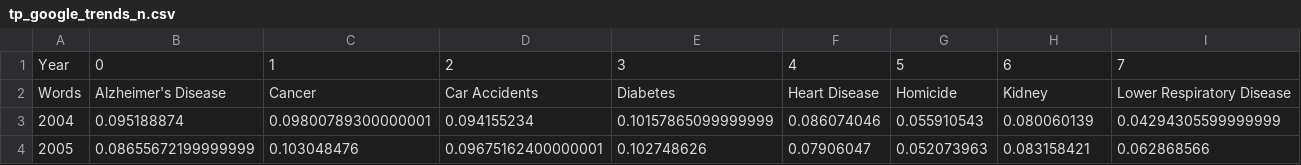
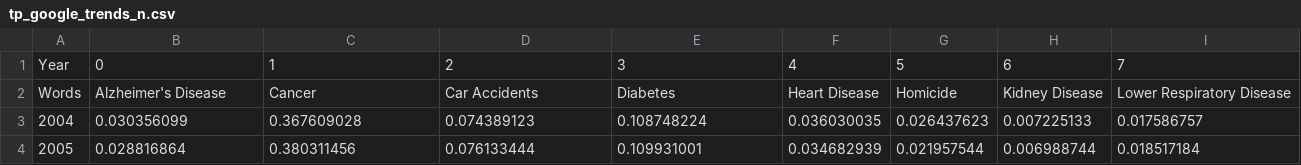
Before and after one commit to owenshen24/Charting-Death, a CSV file: data/tp_google_trends_n.csv, drawn as a sheet; only a part is shown; the diff covers the shown part only; the diff names each change by its address in the sheet, - before the commit and + after, or states it on an @@ line.

Commit message:
fixed the data!

```diff
--- a/data/tp_google_trends_n.csv
+++ b/data/tp_google_trends_n.csv
-H2: Kidney
+H2: Kidney Disease
-B3: 0.095188874
+B3: 0.030356099
-C3: 0.09800789300000001
+C3: 0.367609028
-D3: 0.094155234
+D3: 0.074389123
-E3: 0.10157865099999999
+E3: 0.108748224
-F3: 0.086074046
+F3: 0.036030035
-G3: 0.055910543
+G3: 0.026437623
-H3: 0.080060139
+H3: 0.007225133
-I3: 0.04294305599999999
+I3: 0.017586757
-B4: 0.08655672199999999
+B4: 0.028816864
-C4: 0.103048476
+C4: 0.380311456
-D4: 0.09675162400000001
+D4: 0.076133444
-E4: 0.102748626
+E4: 0.109931001
-F4: 0.07906047
+F4: 0.034682939
-G4: 0.052073963
+G4: 0.021957544
-H4: 0.083158421
+H4: 0.006988744
-I4: 0.062868566
+I4: 0.018517184
```
Also changed, not shown: 166 edited cells elsewhere in this file, data/tp_cdc_n.csv, data/tp_guardian_n.csv, 1 other file.
